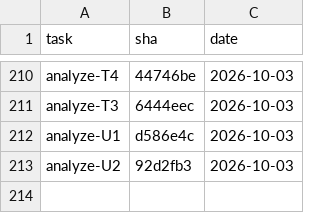
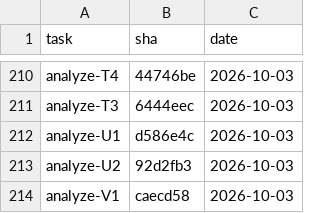
Before and after one commit to 2026-Engineering-Contest/MCPeak, a TSV file: docs/task-integration-ledger.tsv, drawn as a sheet; only a part is shown, gaps mark what is left out; the diff names each change by its address in the sheet, - before the commit and + after, or states it on an @@ line.

```diff
--- a/docs/task-integration-ledger.tsv
+++ b/docs/task-integration-ledger.tsv
+row 214: analyze-V1 | caecd58 | 2026-10-03
```
